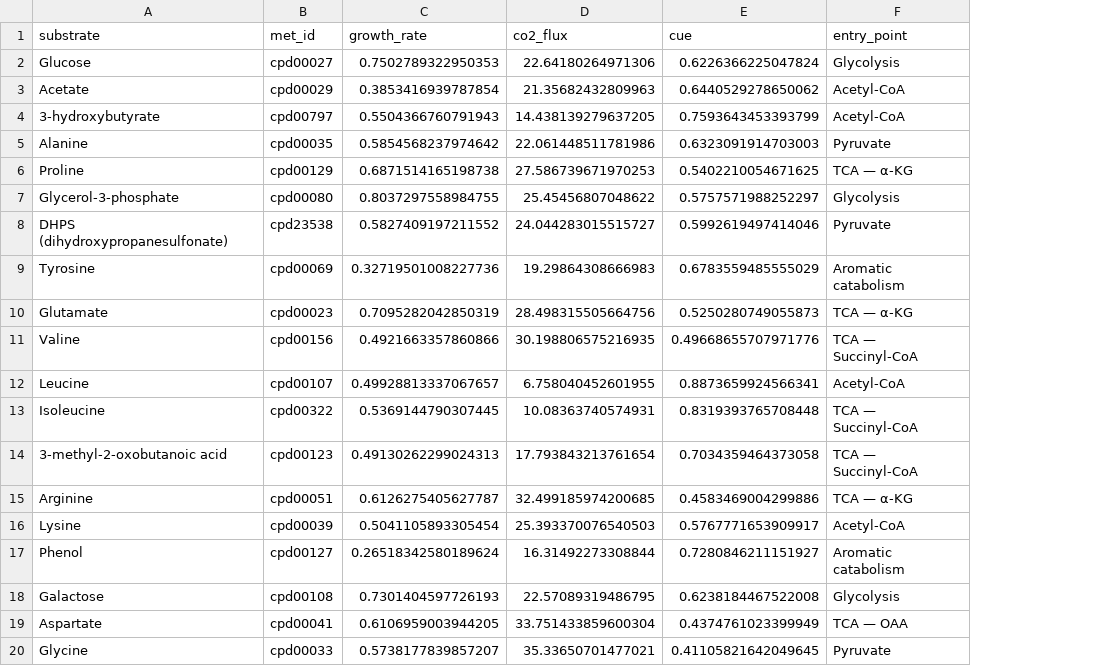
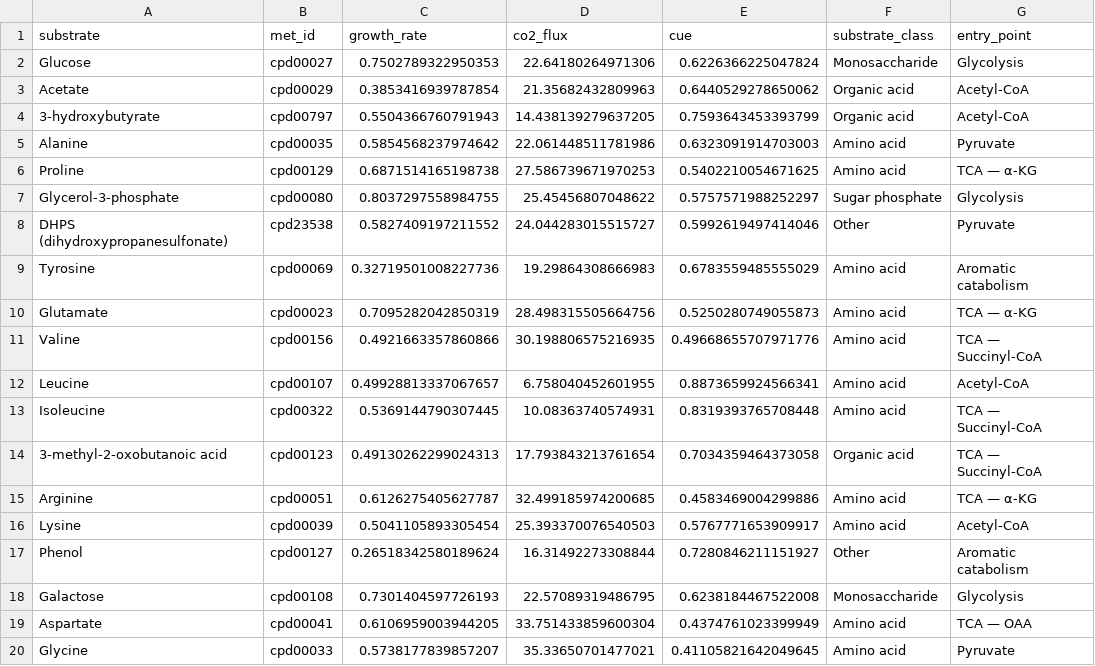
Before and after one commit to segrelab/GEM-mit1002, a CSV file: simulations/broader_substrate_pca/results/growth_and_cue.csv, drawn as a sheet; the diff names each change by its address in the sheet, - before the commit and + after, or states it on an @@ line.

```diff
--- a/simulations/broader_substrate_pca/results/growth_and_cue.csv
+++ b/simulations/broader_substrate_pca/results/growth_and_cue.csv
+column F (substrate_class), rows 2-20: Monosaccharide | Organic acid | Organic acid | Amino acid | Amino acid | Sugar phosphate | Other | Amino acid | Amino acid | Amino acid | Amino acid | Amino acid | Organic acid | Amino acid | Amino acid | Other | Monosaccharide | Amino acid | Amino acid
```
Also changed, not shown: simulations/broader_substrate_pca/results/pca_loadings_growth_normalized.csv, simulations/broader_substrate_pca/results/pca_scores_growth_normalized.csv, 10 other files.
